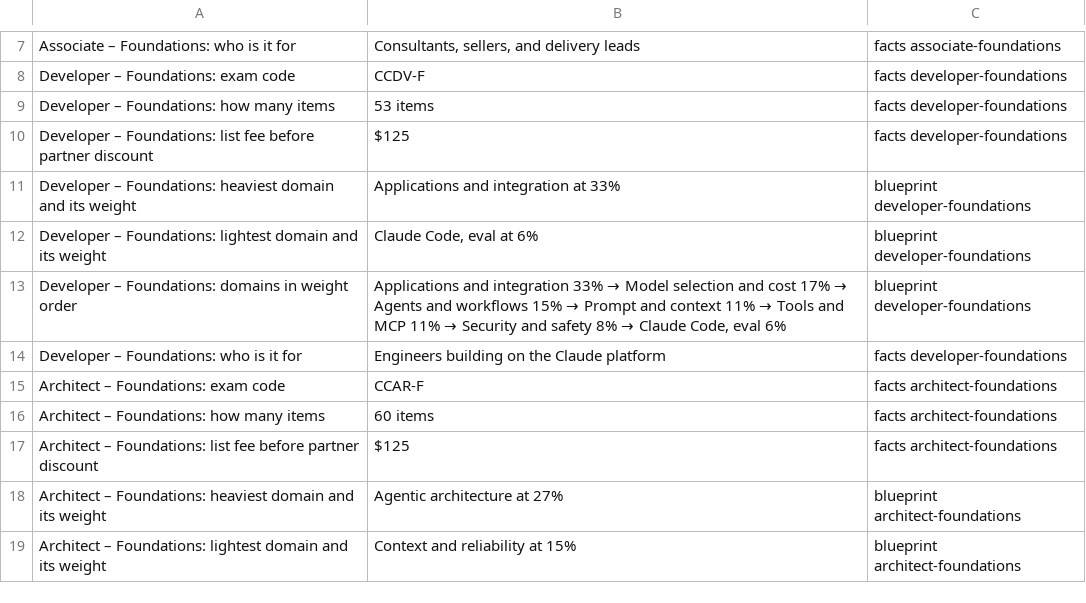
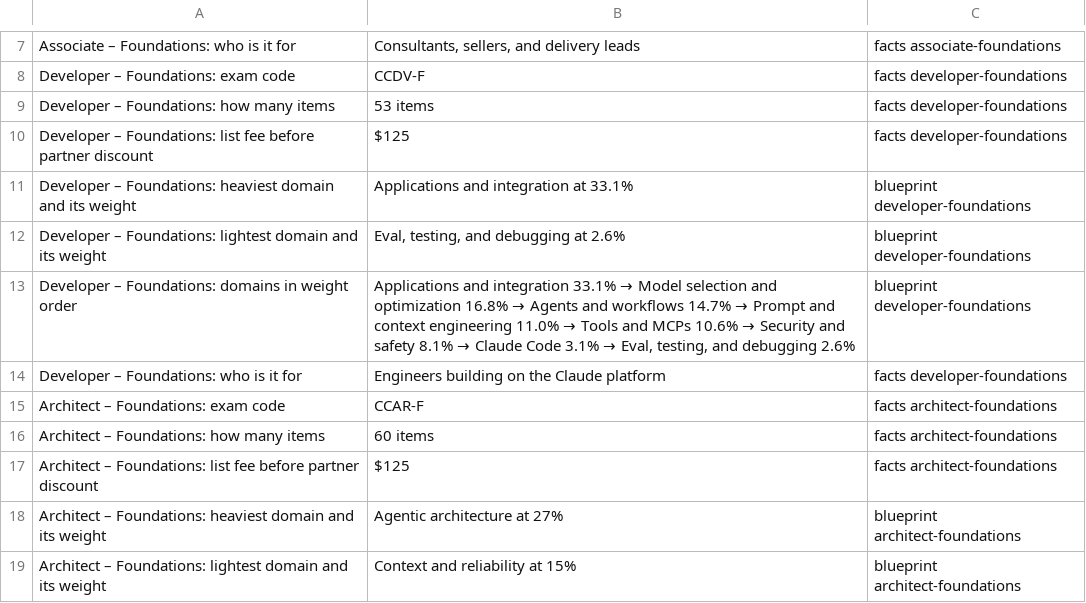
Before and after one commit to Amey-Thakur/CLAUDE-CERTIFICATIONS, a TSV file: flashcards.tsv, drawn as a sheet; only a part is shown, gaps mark what is left out.

Commit message:
Claude Certifications

```diff
--- a/flashcards.tsv
+++ b/flashcards.tsv
@@ -10,5 +10,5 @@ Developer – Foundations: how many items	53 items	facts developer-foundations
 Developer – Foundations: list fee before partner discount	$125	facts developer-foundations
-Developer – Foundations: heaviest domain and its weight	Applications and integration at 33%	blueprint developer-foundations
-Developer – Foundations: lightest domain and its weight	Claude Code, eval at 6%	blueprint developer-foundations
-Developer – Foundations: domains in weight order	Applications and integration 33% → Model selection and cost 17% → Agents and workflows 15% → Prompt and context 11% → Tools and MCP 11% → Security and safety 8% → Claude Code, eval 6%	blueprint developer-foundations
+Developer – Foundations: heaviest domain and its weight	Applications and integration at 33.1%	blueprint developer-foundations
+Developer – Foundations: lightest domain and its weight	Eval, testing, and debugging at 2.6%	blueprint developer-foundations
+Developer – Foundations: domains in weight order	Applications and integration 33.1% → Model selection and optimization 16.8% → Agents and workflows 14.7% → Prompt and context engineering 11.0% → Tools and MCPs 10.6% → Security and safety 8.1% → Claude Code 3.1% → Eval, testing, and debugging 2.6%	blueprint developer-foundations
 Developer – Foundations: who is it for	Engineers building on the Claude platform	facts developer-foundations
```
Also changed, not shown: 13 other files.
